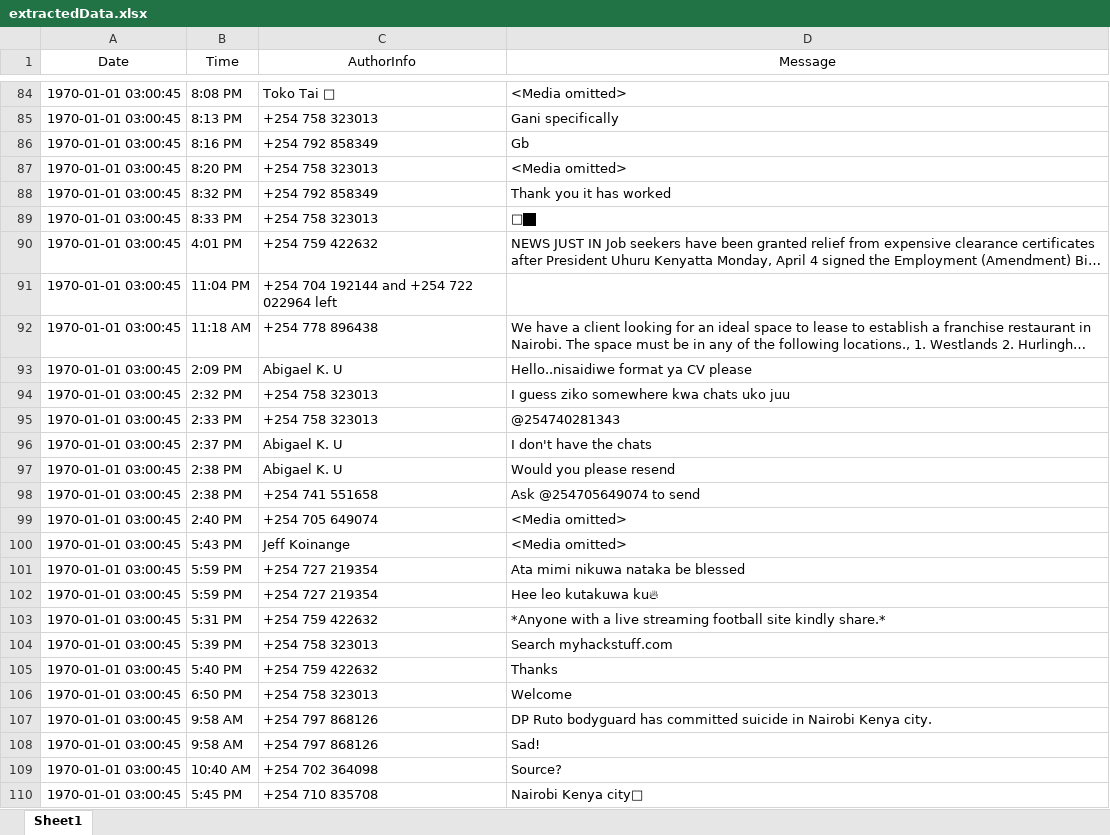
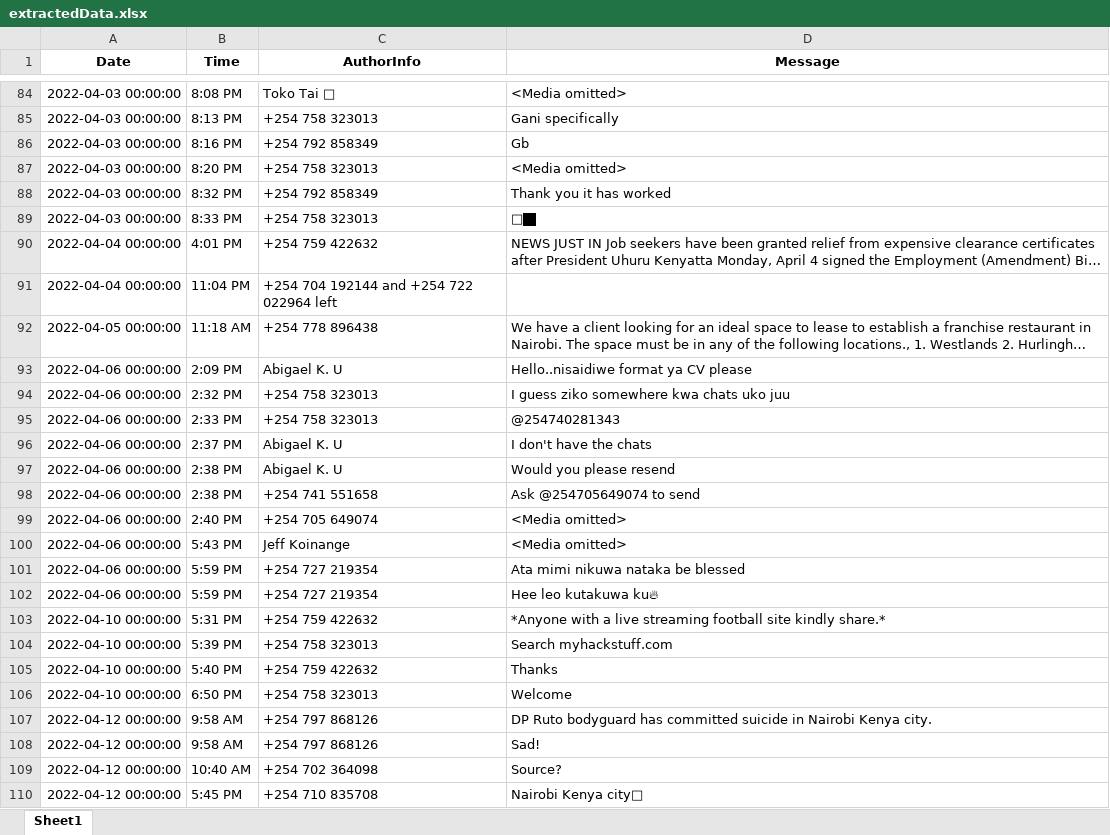
Before and after one commit to Naftal-Rainer/WhatsApp-Group-Chat-Analysis-Dashboard, an Excel workbook: Data/extractedData.xlsx, sheet Sheet1, drawn as a sheet; only a part is shown, gaps mark what is left out; long unchanged cells end in …; values as stored, in another font and other column widths than the file's, no borders; the diff covers the shown part only; the diff names each change by its address in the sheet, - before the commit and + after, or states it on an @@ line.

```diff
--- a/Data/extractedData.xlsx (sheet Sheet1)
+++ b/Data/extractedData.xlsx (sheet Sheet1)
-A1:D1 bold: off
+A1:D1 bold: on
-A84:A89 (Date): 1970-01-01 03:00:45
+A84:A89 (Date): 2022-04-03 00:00:00
-A90:A91 (Date): 1970-01-01 03:00:45
+A90:A91 (Date): 2022-04-04 00:00:00
-A92 (Date): 1970-01-01 03:00:45
+A92 (Date): 2022-04-05 00:00:00
-A93:A102 (Date): 1970-01-01 03:00:45
+A93:A102 (Date): 2022-04-06 00:00:00
-A103:A106 (Date): 1970-01-01 03:00:45
+A103:A106 (Date): 2022-04-10 00:00:00
-A107:A110 (Date): 1970-01-01 03:00:45
+A107:A110 (Date): 2022-04-12 00:00:00
```
Also changed, not shown: 912 edited cells elsewhere in this sheet, result.xlsx, 2 other files.
